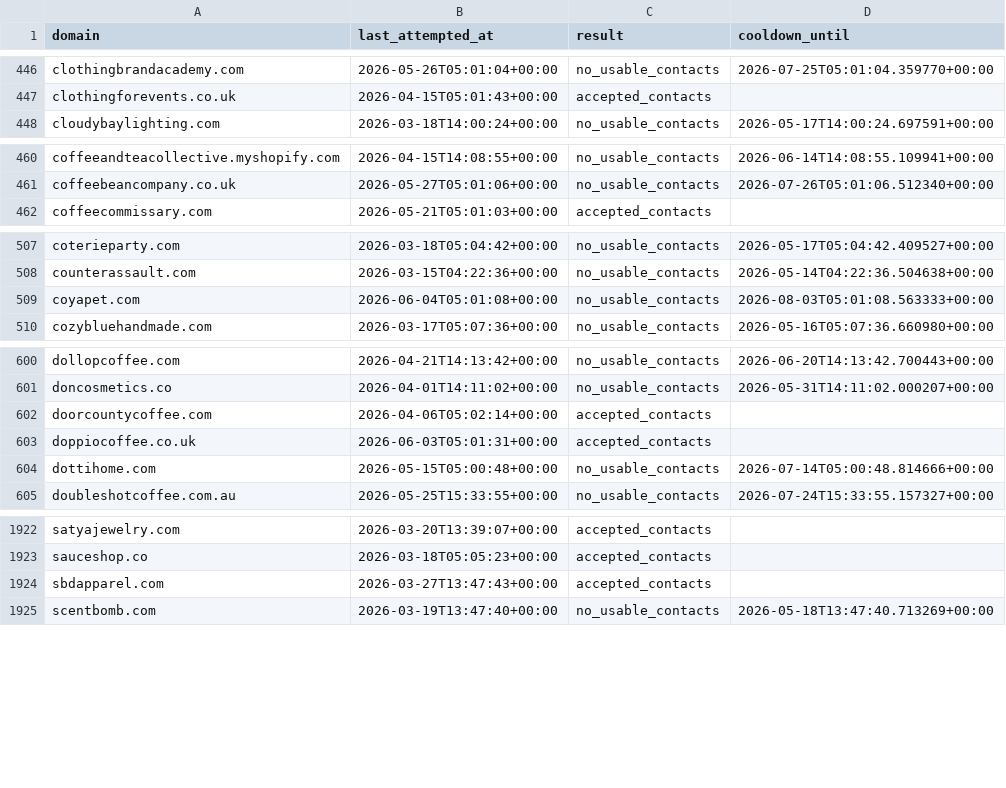
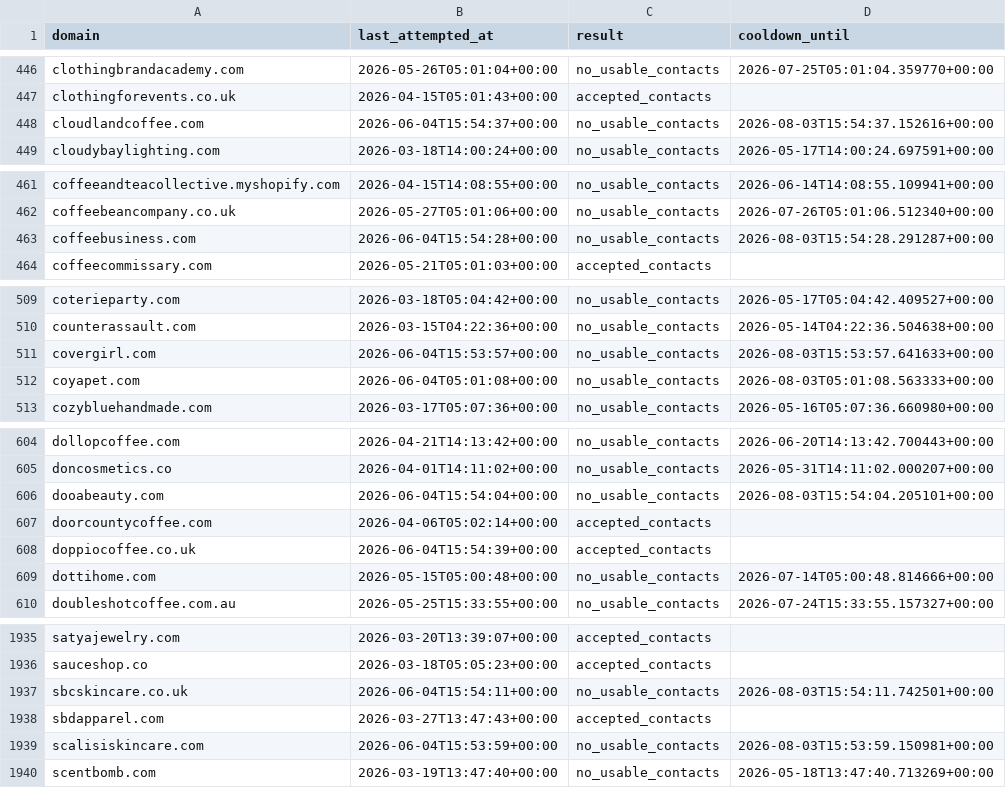
Before and after one commit to david-anata/Lead-scraper, a CSV file: state/apollo_attempts.csv, drawn as a sheet; only a part is shown, gaps mark what is left out; the diff covers the shown part only.

Commit message:
Update Apollo attempts state

```diff
--- a/state/apollo_attempts.csv
+++ b/state/apollo_attempts.csv
@@ -447,2 +447,3 @@ clothingbrandacademy.com,2026-05-26T05:01:04+00:00,no_usable_contacts,2026-07-25
 clothingforevents.co.uk,2026-04-15T05:01:43+00:00,accepted_contacts,
+cloudlandcoffee.com,2026-06-04T15:54:37+00:00,no_usable_contacts,2026-08-03T15:54:37.152616+00:00
 cloudybaylighting.com,2026-03-18T14:00:24+00:00,no_usable_contacts,2026-05-17T14:00:24.697591+00:00
@@ -461,2 +462,3 @@ coffeeandteacollective.myshopify.com,2026-04-15T14:08:55+00:00,no_usable_contact
 coffeebeancompany.co.uk,2026-05-27T05:01:06+00:00,no_usable_contacts,2026-07-26T05:01:06.512340+00:00
+coffeebusiness.com,2026-06-04T15:54:28+00:00,no_usable_contacts,2026-08-03T15:54:28.291287+00:00
 coffeecommissary.com,2026-05-21T05:01:03+00:00,accepted_contacts,
@@ -508,2 +510,3 @@ coterieparty.com,2026-03-18T05:04:42+00:00,no_usable_contacts,2026-05-17T05:04:4
 counterassault.com,2026-03-15T04:22:36+00:00,no_usable_contacts,2026-05-14T04:22:36.504638+00:00
+covergirl.com,2026-06-04T15:53:57+00:00,no_usable_contacts,2026-08-03T15:53:57.641633+00:00
 coyapet.com,2026-06-04T05:01:08+00:00,no_usable_contacts,2026-08-03T05:01:08.563333+00:00
@@ -601,4 +605,5 @@ dollopcoffee.com,2026-04-21T14:13:42+00:00,no_usable_contacts,2026-06-20T14:13:4
 doncosmetics.co,2026-04-01T14:11:02+00:00,no_usable_contacts,2026-05-31T14:11:02.000207+00:00
+dooabeauty.com,2026-06-04T15:54:04+00:00,no_usable_contacts,2026-08-03T15:54:04.205101+00:00
 doorcountycoffee.com,2026-04-06T05:02:14+00:00,accepted_contacts,
-doppiocoffee.co.uk,2026-06-03T05:01:31+00:00,accepted_contacts,
+doppiocoffee.co.uk,2026-06-04T15:54:39+00:00,accepted_contacts,
 dottihome.com,2026-05-15T05:00:48+00:00,no_usable_contacts,2026-07-14T05:00:48.814666+00:00
@@ -1923,3 +1936,5 @@ satyajewelry.com,2026-03-20T13:39:07+00:00,accepted_contacts,
 sauceshop.co,2026-03-18T05:05:23+00:00,accepted_contacts,
+sbcskincare.co.uk,2026-06-04T15:54:11+00:00,no_usable_contacts,2026-08-03T15:54:11.742501+00:00
 sbdapparel.com,2026-03-27T13:47:43+00:00,accepted_contacts,
+scalisiskincare.com,2026-06-04T15:53:59+00:00,no_usable_contacts,2026-08-03T15:53:59.150981+00:00
 scentbomb.com,2026-03-19T13:47:40+00:00,no_usable_contacts,2026-05-18T13:47:40.713269+00:00
```
Also changed, not shown: 13 added rows and 9 edited cells elsewhere in this file.
